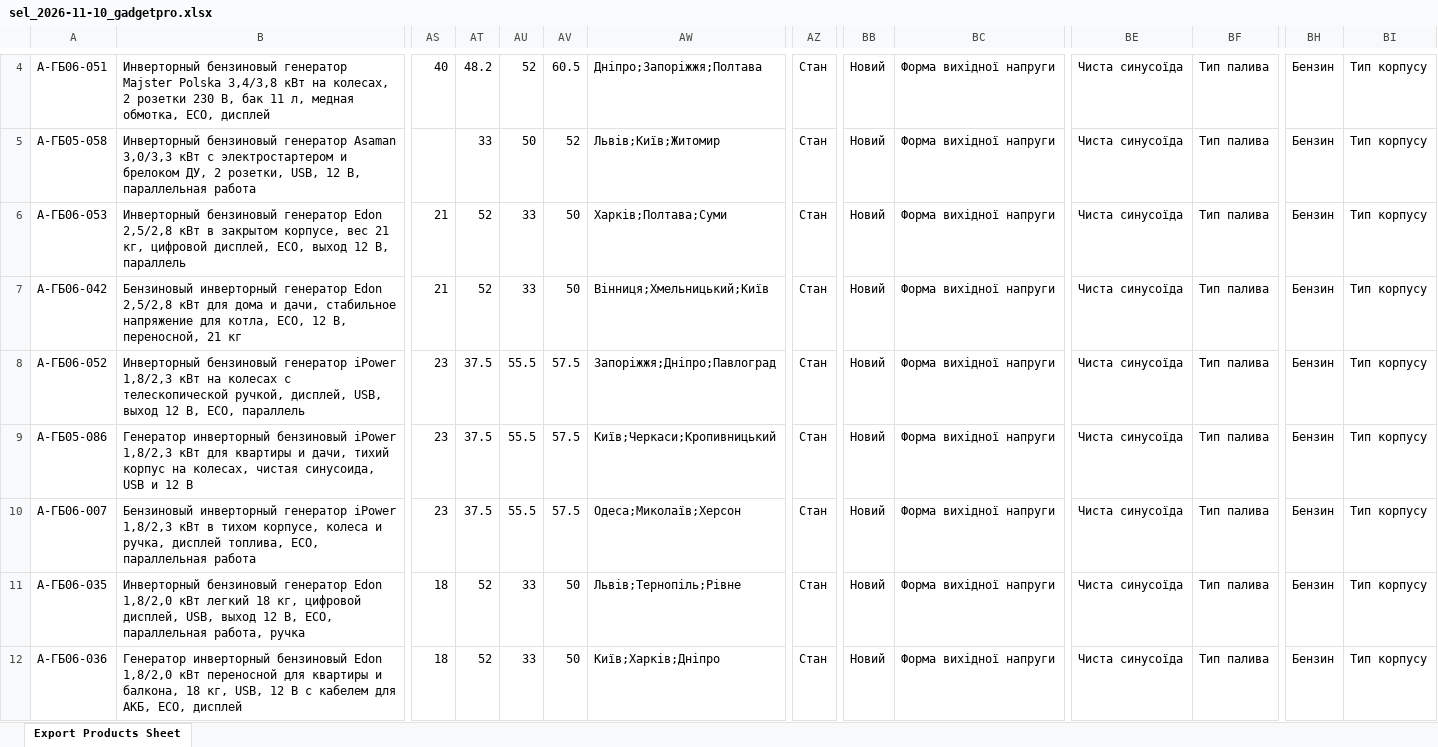
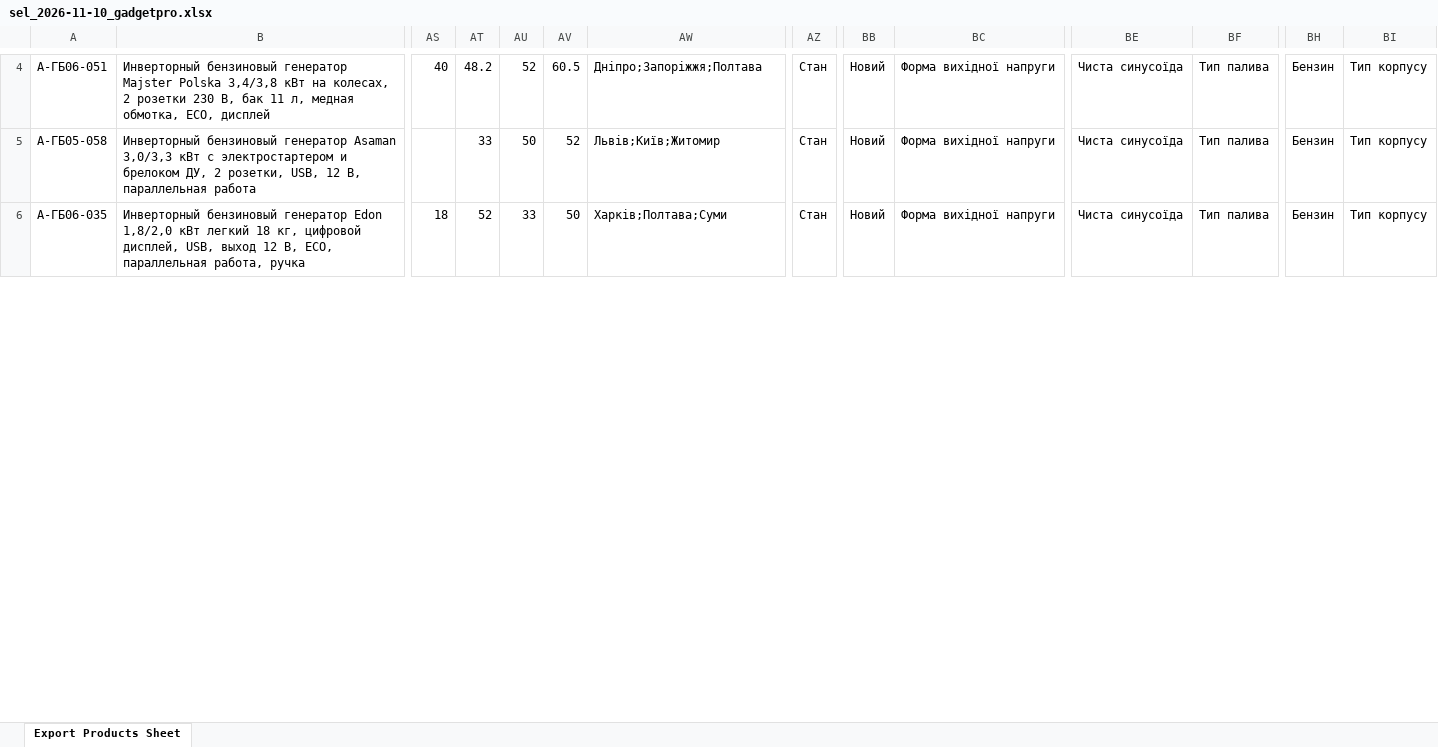
Before and after one commit to KaterynaHolo/gadgetpro-images, an Excel workbook: imports/sel_2026-11-10_gadgetpro.xlsx, sheet Export Products Sheet, drawn as a sheet; only a part is shown, gaps mark what is left out; values as stored, in another font and other column widths than the file's, no borders; removed rows and columns are numbered as before the commit, all else as after; rows hold the shown columns only; the diff covers the shown part only; the diff names each change by its address in the sheet, - before the commit and + after, or states it on an @@ line.

```diff
--- a/imports/sel_2026-11-10_gadgetpro.xlsx (sheet Export Products Sheet)
+++ b/imports/sel_2026-11-10_gadgetpro.xlsx (sheet Export Products Sheet)
-row 6: A-ГБ06-053 | Инверторный бензиновый генератор Edon 2,5/2,8 кВт в закрытом корпусе, вес 21 кг, цифровой дисплей, ECO, выход 12 В, параллель | 21 | 52 | 33 | 50 | Харків;Полтава;Суми | Стан | Новий | Форма вихідної напруги | Чиста синусоїда | Тип палива | Бензин | Тип корпусу
-row 7: A-ГБ06-042 | Бензиновый инверторный генератор Edon 2,5/2,8 кВт для дома и дачи, стабильное напряжение для котла, ECO, 12 В, переносной, 21 кг | 21 | 52 | 33 | 50 | Вінниця;Хмельницький;Київ | Стан | Новий | Форма вихідної напруги | Чиста синусоїда | Тип палива | Бензин | Тип корпусу
-row 8: A-ГБ06-052 | Инверторный бензиновый генератор iPower 1,8/2,3 кВт на колесах с телескопической ручкой, дисплей, USB, выход 12 В, ECO, параллель | 23 | 37.5 | 55.5 | 57.5 | Запоріжжя;Дніпро;Павлоград | Стан | Новий | Форма вихідної напруги | Чиста синусоїда | Тип палива | Бензин | Тип корпусу
-row 9: A-ГБ05-086 | Генератор инверторный бензиновый iPower 1,8/2,3 кВт для квартиры и дачи, тихий корпус на колесах, чистая синусоида, USB и 12 В | 23 | 37.5 | 55.5 | 57.5 | Київ;Черкаси;Кропивницький | Стан | Новий | Форма вихідної напруги | Чиста синусоїда | Тип палива | Бензин | Тип корпусу
-row 10: A-ГБ06-007 | Бензиновый инверторный генератор iPower 1,8/2,3 кВт в тихом корпусе, колеса и ручка, дисплей топлива, ECO, параллельная работа | 23 | 37.5 | 55.5 | 57.5 | Одеса;Миколаїв;Херсон | Стан | Новий | Форма вихідної напруги | Чиста синусоїда | Тип палива | Бензин | Тип корпусу
-AW6: Львів;Тернопіль;Рівне
+AW6: Харків;Полтава;Суми
-row 12: A-ГБ06-036 | Генератор инверторный бензиновый Edon 1,8/2,0 кВт переносной для квартиры и балкона, 18 кг, USB, 12 В с кабелем для АКБ, ECO, дисплей | 18 | 52 | 33 | 50 | Київ;Харків;Дніпро | Стан | Новий | Форма вихідної напруги | Чиста синусоїда | Тип палива | Бензин | Тип корпусу
```
Also changed, not shown: 2 removed rows and 18 edited cells elsewhere in this sheet, imports/sel_2026-11-10_generator.xlsx.
